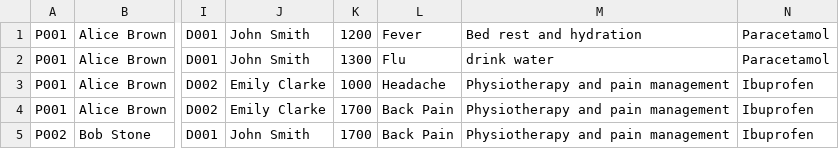
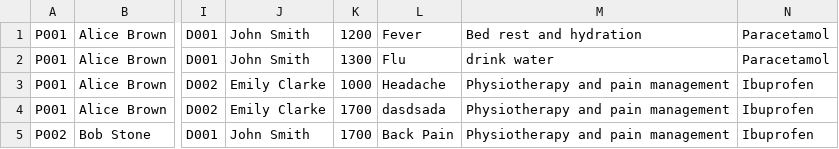
Before and after one commit to JanuaryCJ/HMS-SC2002, a CSV file: Data/MedicalRecords.csv, drawn as a sheet; only a part is shown, gaps mark what is left out; the diff names each change by its address in the sheet, - before the commit and + after, or states it on an @@ line.

```diff
--- a/Data/MedicalRecords.csv
+++ b/Data/MedicalRecords.csv
-L4: Back Pain
+L4: dasdsada
```
Also changed, not shown: 28 other files.
